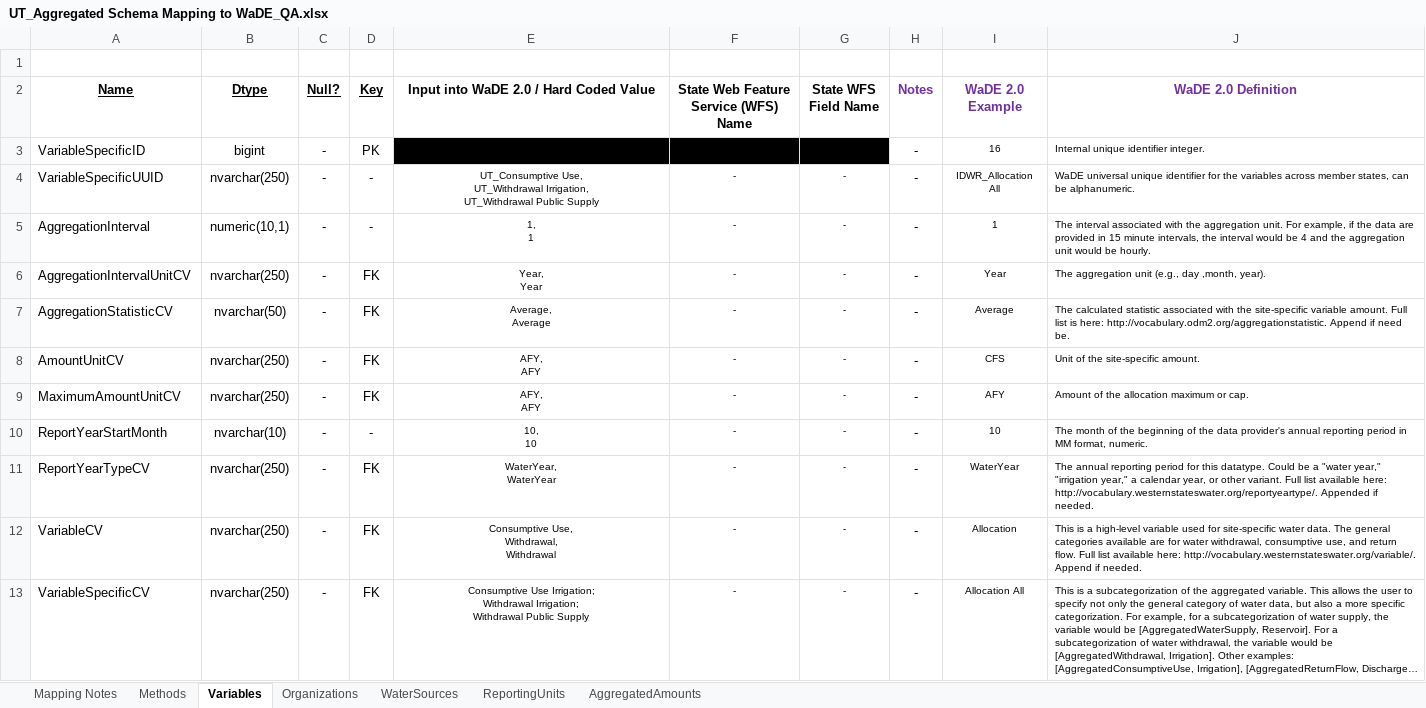
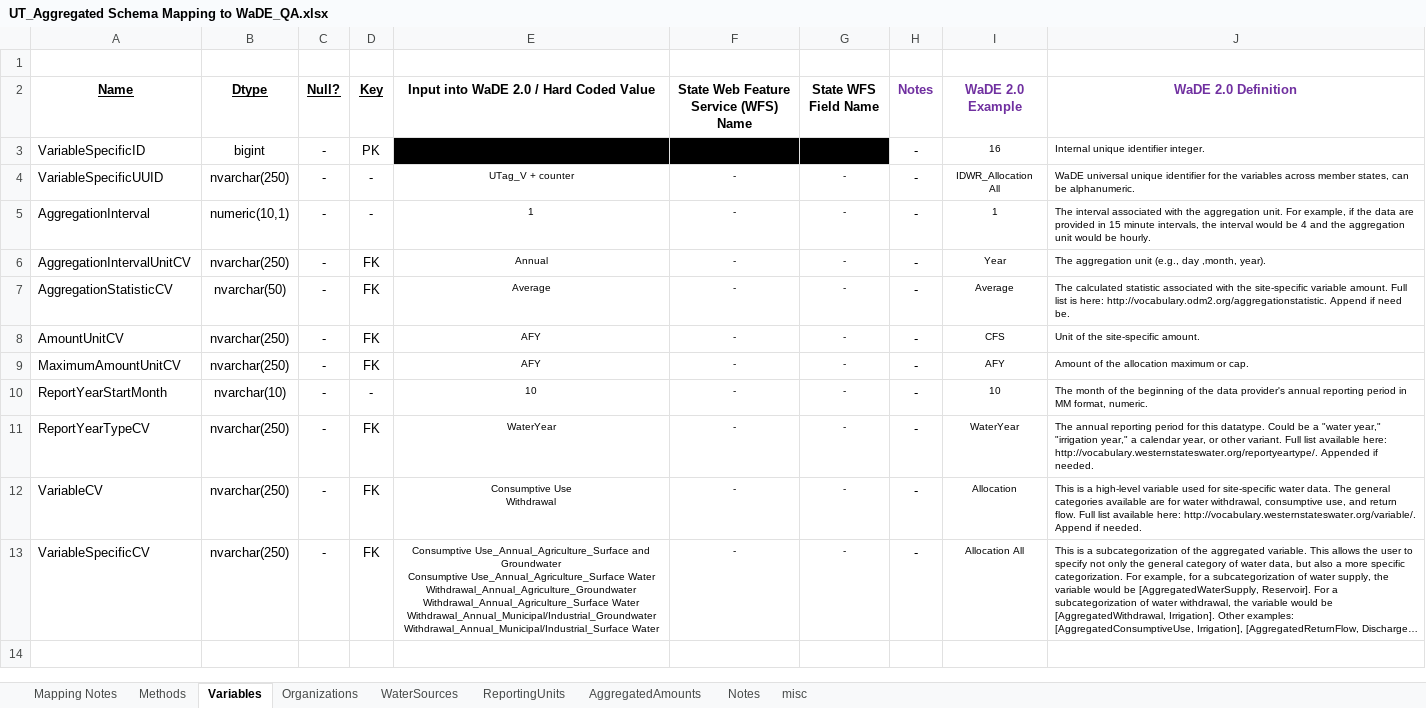
Before and after one commit to WSWCWaterDataExchange/MappingStatesDataToWaDE2.0, an Excel workbook: Utah/AggregatedAmounts/UT_Aggregated Schema Mapping to WaDE_QA.xlsx, sheet Variables, drawn as a sheet; long unchanged cells end in …; values as stored, in another font and other column widths than the file's, no borders; ↵ is a line break in a cell; the diff names each change by its address in the sheet, - before the commit and + after, or states it on an @@ line.

Commit message:
UT agg update.
UT agg update.  New variablespecificCV logic.  Readme.

```diff
--- a/Utah/AggregatedAmounts/UT_Aggregated Schema Mapping to WaDE_QA.xlsx (sheet Variables)
+++ b/Utah/AggregatedAmounts/UT_Aggregated Schema Mapping to WaDE_QA.xlsx (sheet Variables)
+sheet tab: Notes
+sheet tab: misc
-E4: UT_Consumptive Use, ↵ UT_Withdrawal Irrigation, ↵ UT_Withdrawal Public Supply
+E4: UTag_V + counter
-E5: 1, ↵ 1
+E5: 1
-E6: Year, ↵ Year
+E6: Annual
-E7: Average, ↵ Average
+E7: Average
-E8:E9: AFY, ↵ AFY
+E8:E9: AFY
-E10: 10, ↵ 10
+E10: 10
-E11: WaterYear, ↵ WaterYear
+E11: WaterYear
-E12: Consumptive Use, ↵ Withdrawal, ↵ Withdrawal
+E12: Consumptive Use ↵ Withdrawal
-E13: Consumptive Use Irrigation; ↵ Withdrawal Irrigation; ↵ Withdrawal Public Supply
+E13: Consumptive Use_Annual_Agriculture_Surface and Groundwater ↵ Consumptive Use_Annual_Agriculture_Surface Water ↵ Withdrawal_Annual_Agriculture_Groundwater ↵ Withdrawal_Annual_Agriculture_Surface Water ↵ Withdrawal_Annual_Municipal/Industrial_Groundwater ↵ Withdrawal_Annual_Municipal/Industrial_Surface Water
```
Also changed, not shown: sheet AggregatedAmounts, sheet ReportingUnits, sheet Methods, sheet WaterSources, sheet Organizations, 21 other files.
